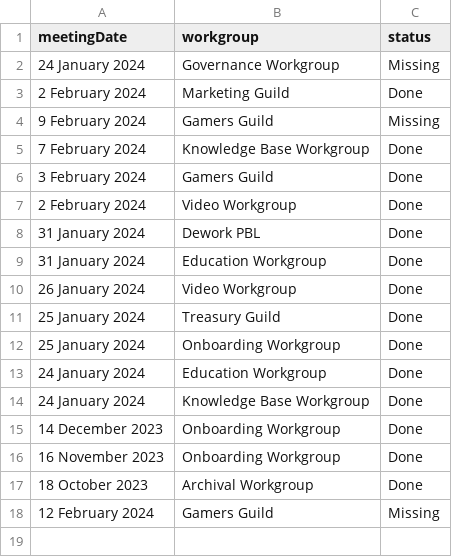
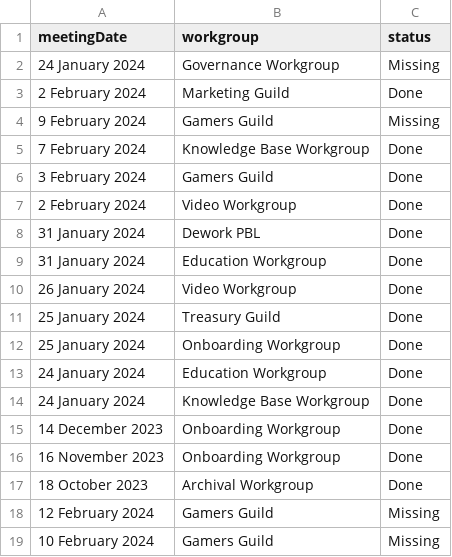
Before and after one commit to SingularityNET-Archive/SingularityNET-Archive, a CSV file: Data/status-of-summaries.csv, drawn as a sheet.

Commit message:
Update CSV with new summaries

```diff
--- a/Data/status-of-summaries.csv
+++ b/Data/status-of-summaries.csv
@@ -18 +18,2 @@ meetingDate,workgroup,status
 12 February 2024,Gamers Guild,Missing
+10 February 2024,Gamers Guild,Missing
```
